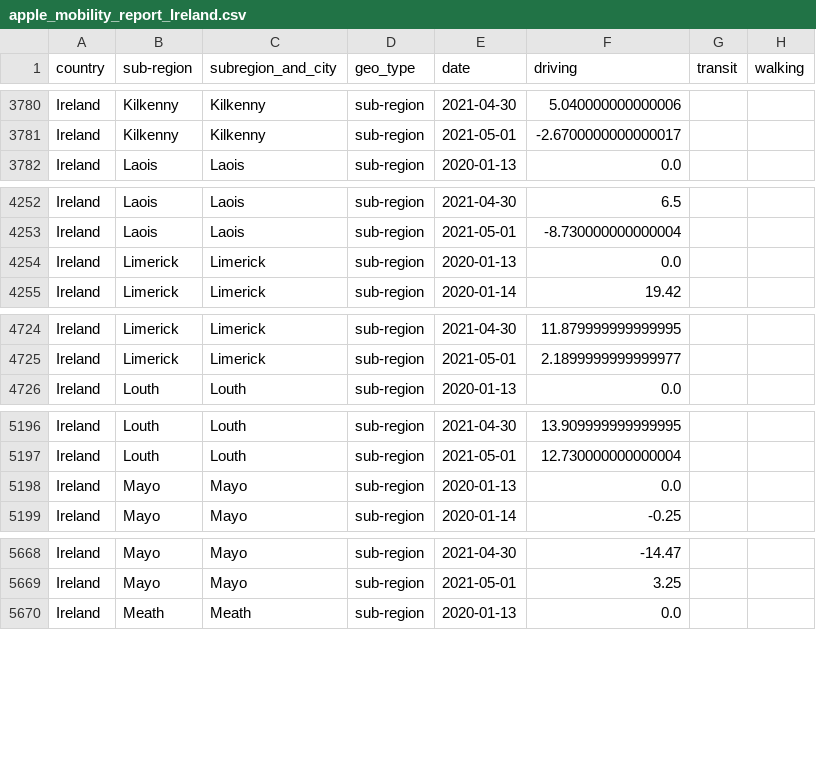
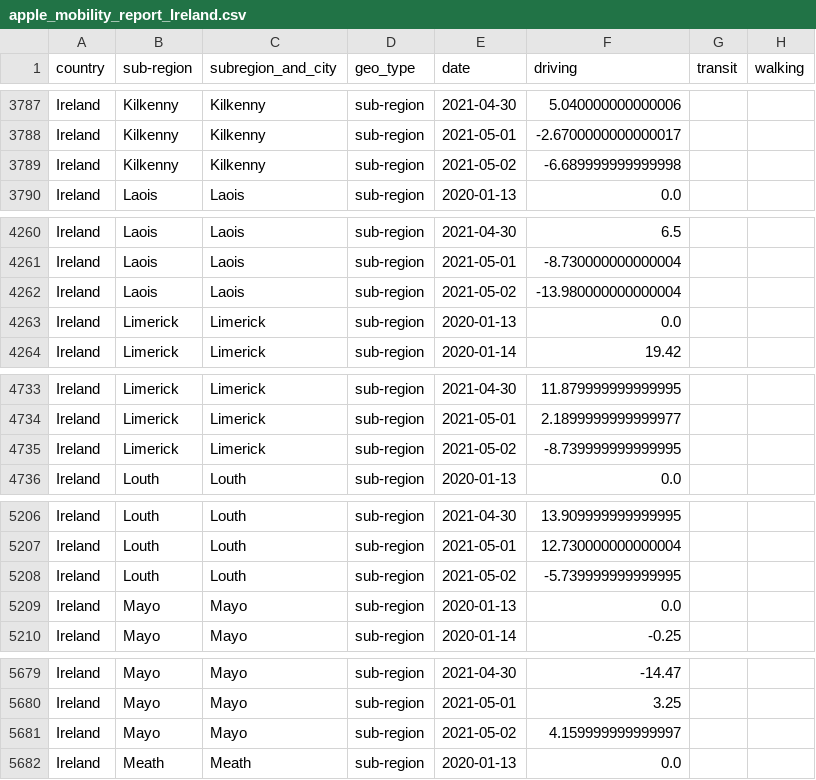
Before and after one commit to ActiveConclusion/COVID19_mobility_google_sheets, a CSV file: apple_mobility_report_Ireland.csv, drawn as a sheet; only a part is shown, gaps mark what is left out; the diff covers the shown part only.

```diff
--- a/apple_mobility_report_Ireland.csv
+++ b/apple_mobility_report_Ireland.csv
@@ -3781,2 +3788,3 @@ Ireland,Kilkenny,Kilkenny,sub-region,2021-04-30,5.040000000000006,,
 Ireland,Kilkenny,Kilkenny,sub-region,2021-05-01,-2.6700000000000017,,
+Ireland,Kilkenny,Kilkenny,sub-region,2021-05-02,-6.689999999999998,,
 Ireland,Laois,Laois,sub-region,2020-01-13,0.0,,
@@ -4253,2 +4261,3 @@ Ireland,Laois,Laois,sub-region,2021-04-30,6.5,,
 Ireland,Laois,Laois,sub-region,2021-05-01,-8.730000000000004,,
+Ireland,Laois,Laois,sub-region,2021-05-02,-13.980000000000004,,
 Ireland,Limerick,Limerick,sub-region,2020-01-13,0.0,,
@@ -4725,2 +4734,3 @@ Ireland,Limerick,Limerick,sub-region,2021-04-30,11.879999999999995,,
 Ireland,Limerick,Limerick,sub-region,2021-05-01,2.1899999999999977,,
+Ireland,Limerick,Limerick,sub-region,2021-05-02,-8.739999999999995,,
 Ireland,Louth,Louth,sub-region,2020-01-13,0.0,,
@@ -5197,2 +5207,3 @@ Ireland,Louth,Louth,sub-region,2021-04-30,13.909999999999995,,
 Ireland,Louth,Louth,sub-region,2021-05-01,12.730000000000004,,
+Ireland,Louth,Louth,sub-region,2021-05-02,-5.739999999999995,,
 Ireland,Mayo,Mayo,sub-region,2020-01-13,0.0,,
@@ -5669,2 +5680,3 @@ Ireland,Mayo,Mayo,sub-region,2021-04-30,-14.47,,
 Ireland,Mayo,Mayo,sub-region,2021-05-01,3.25,,
+Ireland,Mayo,Mayo,sub-region,2021-05-02,4.159999999999997,,
 Ireland,Meath,Meath,sub-region,2020-01-13,0.0,,
```
Also changed, not shown: 18 added rows elsewhere in this file.
